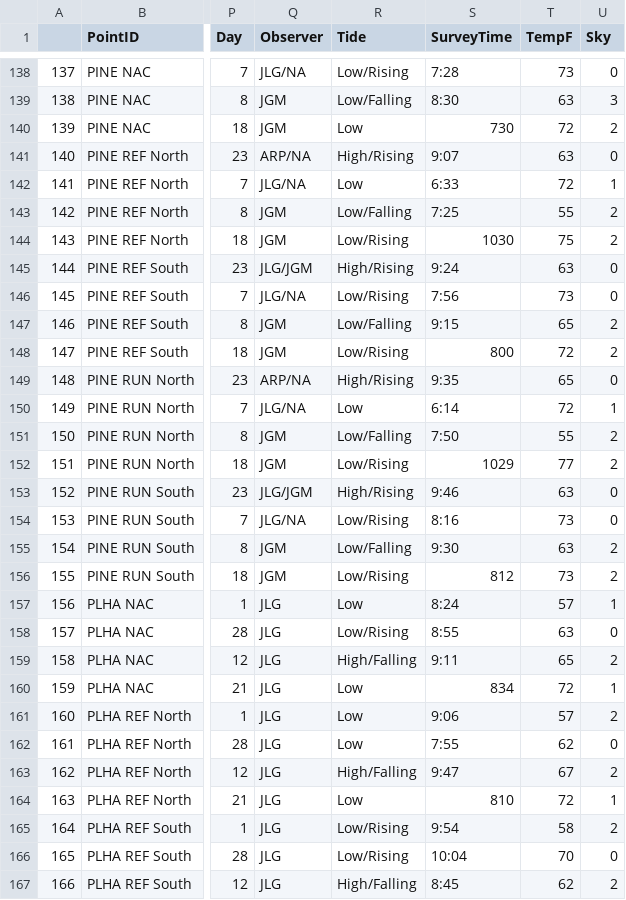
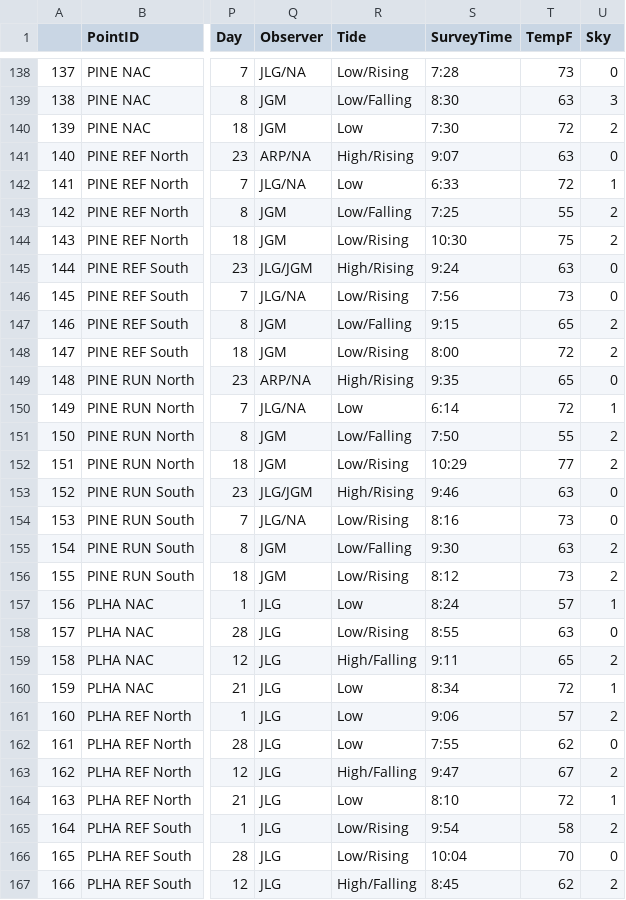
Before and after one commit to Wetland-Botanist/ACJV-Bird-Community-Analysis, a CSV file: Avian Analysis/Formatted Datasets/SHARP Bird 50 m Distance.csv, drawn as a sheet; only a part is shown, gaps mark what is left out; the diff covers the shown part only; the diff names each change by its address in the sheet, - before the commit and + after, or states it on an @@ line.

Commit message:
Updates May 8th, 2024
Updates for draft of Bird Community Analysis on May 8th, 2024

```diff
--- a/Avian Analysis/Formatted Datasets/SHARP Bird 50 m Distance.csv
+++ b/Avian Analysis/Formatted Datasets/SHARP Bird 50 m Distance.csv
-S140 (SurveyTime): 730
+S140 (SurveyTime): 7:30
-S144 (SurveyTime): 1030
+S144 (SurveyTime): 10:30
-S148 (SurveyTime): 800
+S148 (SurveyTime): 8:00
-S152 (SurveyTime): 1029
+S152 (SurveyTime): 10:29
-S156 (SurveyTime): 812
+S156 (SurveyTime): 8:12
-S160 (SurveyTime): 834
+S160 (SurveyTime): 8:34
-S164 (SurveyTime): 810
+S164 (SurveyTime): 8:10
```
Also changed, not shown: 87 edited cells elsewhere in this file, 10 other files.
